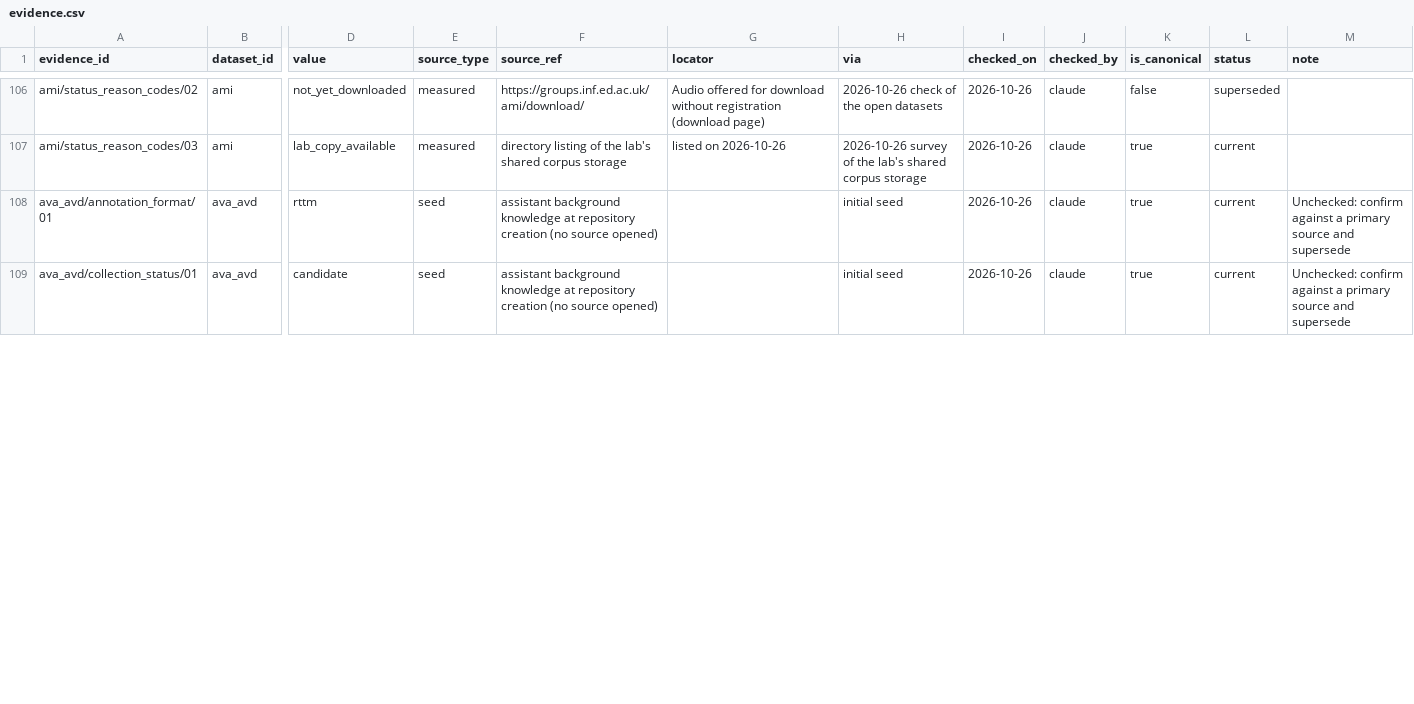
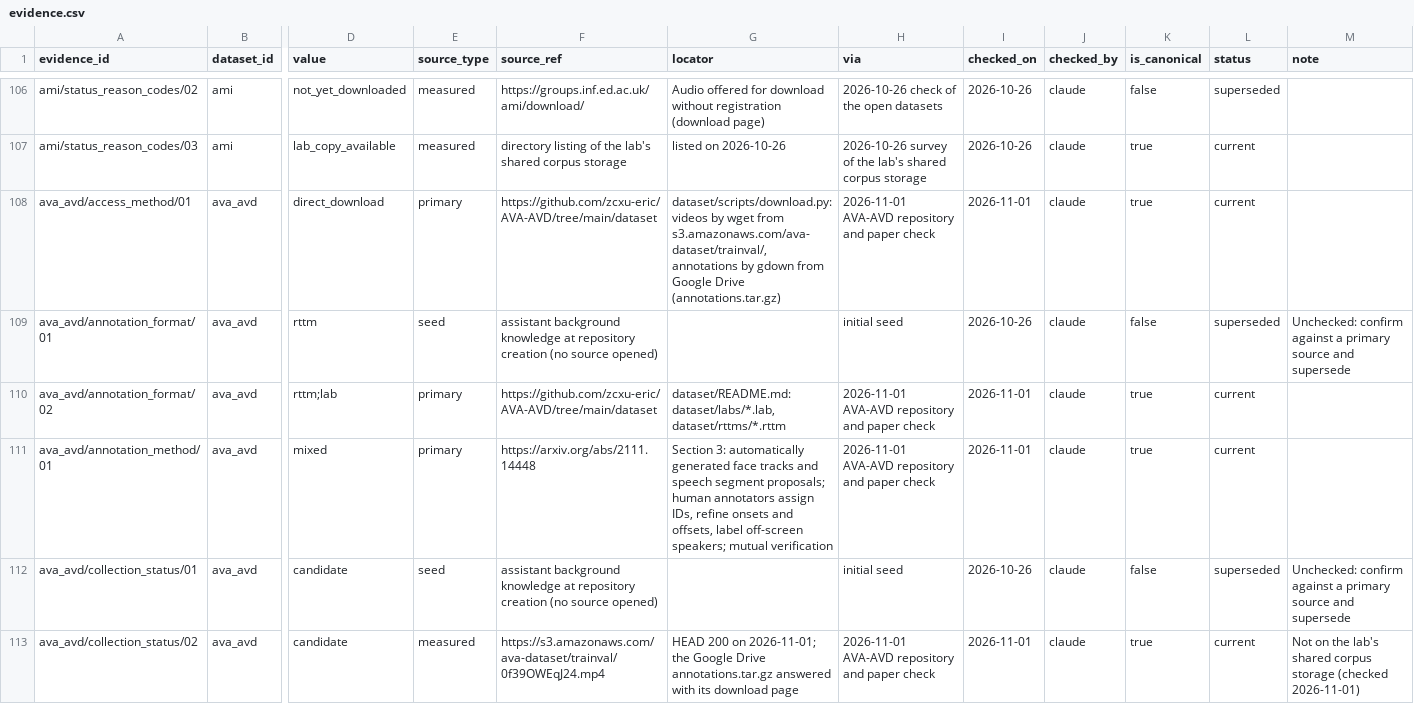
Before and after one commit to KimHaeri/sd_dataset_db, a CSV file: data/evidence.csv, drawn as a sheet; only a part is shown, gaps mark what is left out; addresses are those after the commit; rows hold the shown columns only; the diff covers the shown part only; the diff names each change by its address in the sheet, - before the commit and + after, or states it on an @@ line.

```diff
--- a/data/evidence.csv
+++ b/data/evidence.csv
+row 108: ava_avd/access_method/01 | ava_avd | direct_download | primary | https://github.com/zcxu-eric/AVA-AVD/tree/main/dataset | dataset/scripts/download.py: videos by wget from s3.amazonaws.com/ava-dataset/trainval/, annotations by gdown from Google Drive (annotations.tar.gz) | 2026-11-01 AVA-AVD repository and paper check | 2026-11-01 | claude | true | current
-K109 (is_canonical): true
+K109 (is_canonical): false
-L109 (status): current
+L109 (status): superseded
+row 110: ava_avd/annotation_format/02 | ava_avd | rttm;lab | primary | https://github.com/zcxu-eric/AVA-AVD/tree/main/dataset | dataset/README.md: dataset/labs/*.lab, dataset/rttms/*.rttm | 2026-11-01 AVA-AVD repository and paper check | 2026-11-01 | claude | true | current
+row 111: ava_avd/annotation_method/01 | ava_avd | mixed | primary | https://arxiv.org/abs/2111.14448 | Section 3: automatically generated face tracks and speech segment proposals; human annotators assign IDs, refine onsets and offsets, label off-screen speakers; mutual verification | 2026-11-01 AVA-AVD repository and paper check | 2026-11-01 | claude | true | current
-K112 (is_canonical): true
+K112 (is_canonical): false
-L112 (status): current
+L112 (status): superseded
+row 113: ava_avd/collection_status/02 | ava_avd | candidate | measured | https://s3.amazonaws.com/ava-dataset/trainval/0f39OWEqJ24.mp4 | HEAD 200 on 2026-11-01; the Google Drive annotations.tar.gz answered with its download page | 2026-11-01 AVA-AVD repository and paper check | 2026-11-01 | claude | true | current | Not on the lab's shared corpus storage (checked 2026-11-01)
```
Also changed, not shown: 11 added rows and 8 edited cells elsewhere in this file, data/datasets.csv, data/splits.csv, 5 other files.
